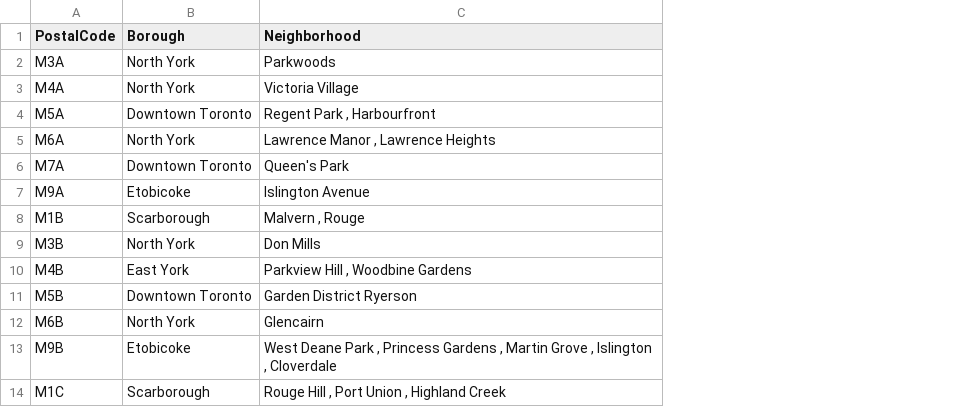
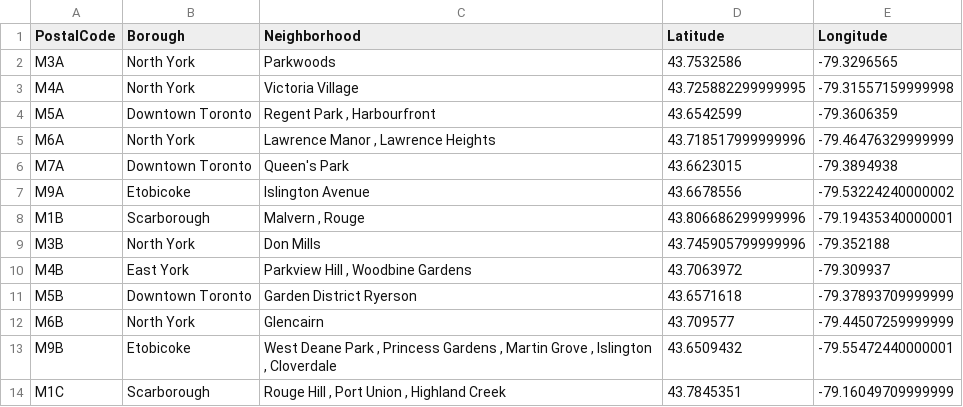
Before and after one commit to FabioSteffe/Coursera_Capstone, a CSV file: toronto_bor_neig_coord.csv, drawn as a sheet; only a part is shown; the diff names each change by its address in the sheet, - before the commit and + after, or states it on an @@ line.

```diff
--- a/toronto_bor_neig_coord.csv
+++ b/toronto_bor_neig_coord.csv
+column D (Latitude), rows 2-14: 43.7532586 | 43.725882299999995 | 43.6542599 | 43.718517999999996 | 43.6623015 | 43.6678556 | 43.806686299999996 | 43.745905799999996 | 43.7063972 | 43.6571618 | 43.709577 | 43.6509432 | 43.7845351
+column E (Longitude), rows 2-14: -79.3296565 | -79.31557159999998 | -79.3606359 | -79.46476329999999 | -79.3894938 | -79.53224240000002 | -79.19435340000001 | -79.352188 | -79.309937 | -79.37893709999999 | -79.44507259999999 | -79.55472440000001 | -79.16049709999999
```
Also changed, not shown: 2 other files.
